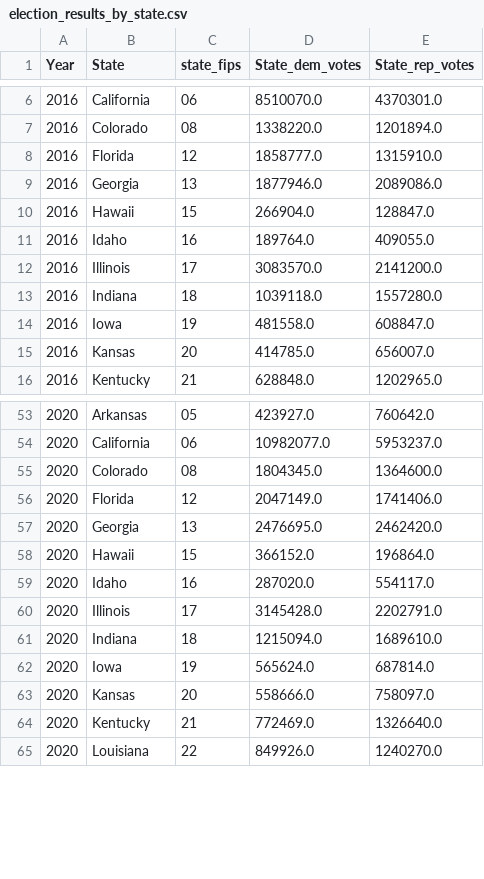
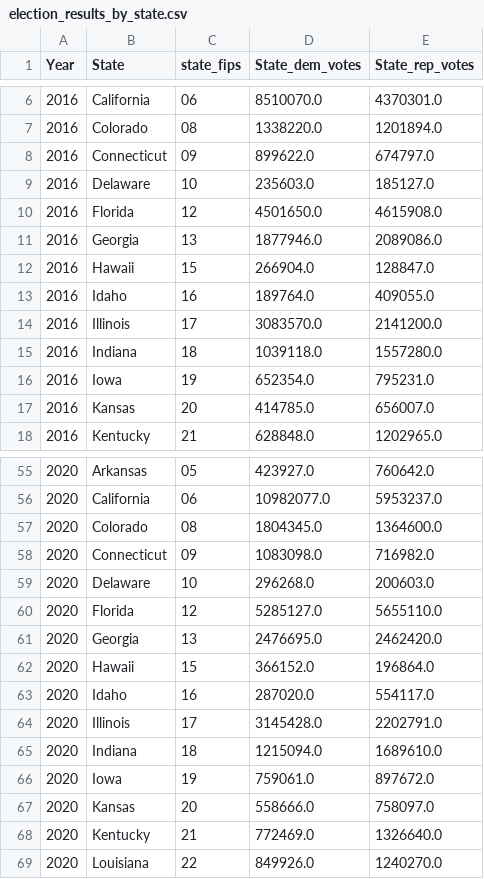
Before and after one commit to SamSims/Pro3_Group4, a CSV file: Data/election_results_by_state.csv, drawn as a sheet; only a part is shown, gaps mark what is left out.

Commit message:
created updated maps with updated data

```diff
--- a/Data/election_results_by_state.csv
+++ b/Data/election_results_by_state.csv
@@ -7,3 +7,5 @@ Year,State,state_fips,State_dem_votes,State_rep_votes
 2016,Colorado,08,1338220.0,1201894.0
-2016,Florida,12,1858777.0,1315910.0
+2016,Connecticut,09,899622.0,674797.0
+2016,Delaware,10,235603.0,185127.0
+2016,Florida,12,4501650.0,4615908.0
 2016,Georgia,13,1877946.0,2089086.0
@@ -13,3 +15,3 @@ Year,State,state_fips,State_dem_votes,State_rep_votes
 2016,Indiana,18,1039118.0,1557280.0
-2016,Iowa,19,481558.0,608847.0
+2016,Iowa,19,652354.0,795231.0
 2016,Kansas,20,414785.0,656007.0
@@ -55,3 +57,5 @@ Year,State,state_fips,State_dem_votes,State_rep_votes
 2020,Colorado,08,1804345.0,1364600.0
-2020,Florida,12,2047149.0,1741406.0
+2020,Connecticut,09,1083098.0,716982.0
+2020,Delaware,10,296268.0,200603.0
+2020,Florida,12,5285127.0,5655110.0
 2020,Georgia,13,2476695.0,2462420.0
@@ -61,3 +65,3 @@ Year,State,state_fips,State_dem_votes,State_rep_votes
 2020,Indiana,18,1215094.0,1689610.0
-2020,Iowa,19,565624.0,687814.0
+2020,Iowa,19,759061.0,897672.0
 2020,Kansas,20,558666.0,758097.0
```
Also changed, not shown: 8 other files.
